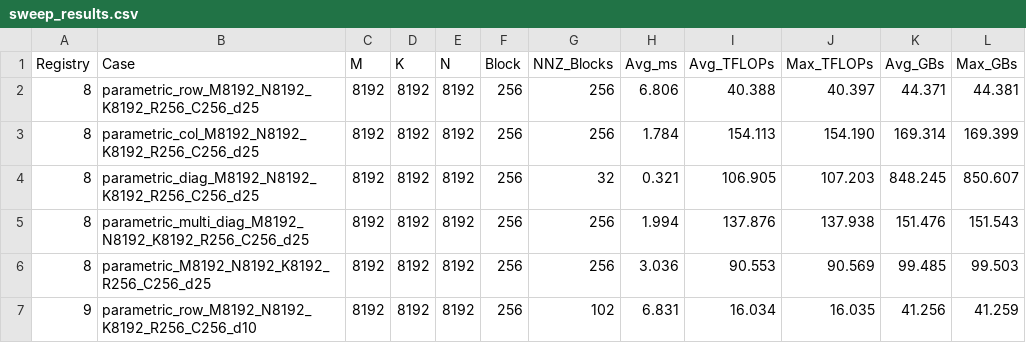
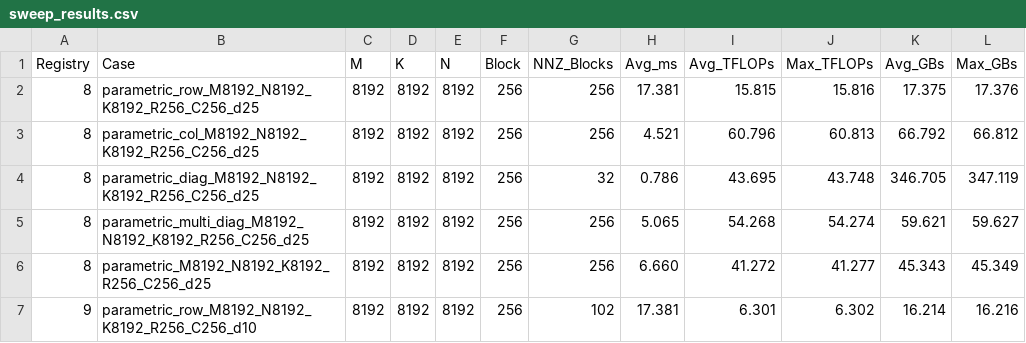
Before and after one commit to salmanra/cusparse-experiments, a CSV file: sweep_results.csv, drawn as a sheet; only a part is shown; the diff covers the shown part only.

```diff
--- a/sweep_results.csv
+++ b/sweep_results.csv
@@ -1,7 +1,7 @@
 Registry,Case,M,K,N,Block,NNZ_Blocks,Avg_ms,Avg_TFLOPs,Max_TFLOPs,Avg_GBs,Max_GBs
-8,parametric_row_M8192_N8192_K8192_R256_C256_d25,8192,8192,8192,256,256,6.806,40.388,40.397,44.371,44.381
-8,parametric_col_M8192_N8192_K8192_R256_C256_d25,8192,8192,8192,256,256,1.784,154.113,154.190,169.314,169.399
-8,parametric_diag_M8192_N8192_K8192_R256_C256_d25,8192,8192,8192,256,32,0.321,106.905,107.203,848.245,850.607
-8,parametric_multi_diag_M8192_N8192_K8192_R256_C256_d25,8192,8192,8192,256,256,1.994,137.876,137.938,151.476,151.543
-8,parametric_M8192_N8192_K8192_R256_C256_d25,8192,8192,8192,256,256,3.036,90.553,90.569,99.485,99.503
-9,parametric_row_M8192_N8192_K8192_R256_C256_d10,8192,8192,8192,256,102,6.831,16.034,16.035,41.256,41.259
+8,parametric_row_M8192_N8192_K8192_R256_C256_d25,8192,8192,8192,256,256,17.381,15.815,15.816,17.375,17.376
+8,parametric_col_M8192_N8192_K8192_R256_C256_d25,8192,8192,8192,256,256,4.521,60.796,60.813,66.792,66.812
+8,parametric_diag_M8192_N8192_K8192_R256_C256_d25,8192,8192,8192,256,32,0.786,43.695,43.748,346.705,347.119
+8,parametric_multi_diag_M8192_N8192_K8192_R256_C256_d25,8192,8192,8192,256,256,5.065,54.268,54.274,59.621,59.627
+8,parametric_M8192_N8192_K8192_R256_C256_d25,8192,8192,8192,256,256,6.660,41.272,41.277,45.343,45.349
+9,parametric_row_M8192_N8192_K8192_R256_C256_d10,8192,8192,8192,256,102,17.381,6.301,6.302,16.214,16.216
```
Also changed, not shown: 70 edited cells elsewhere in this file, build/gemm_sweep_results.csv, 4 other files.
